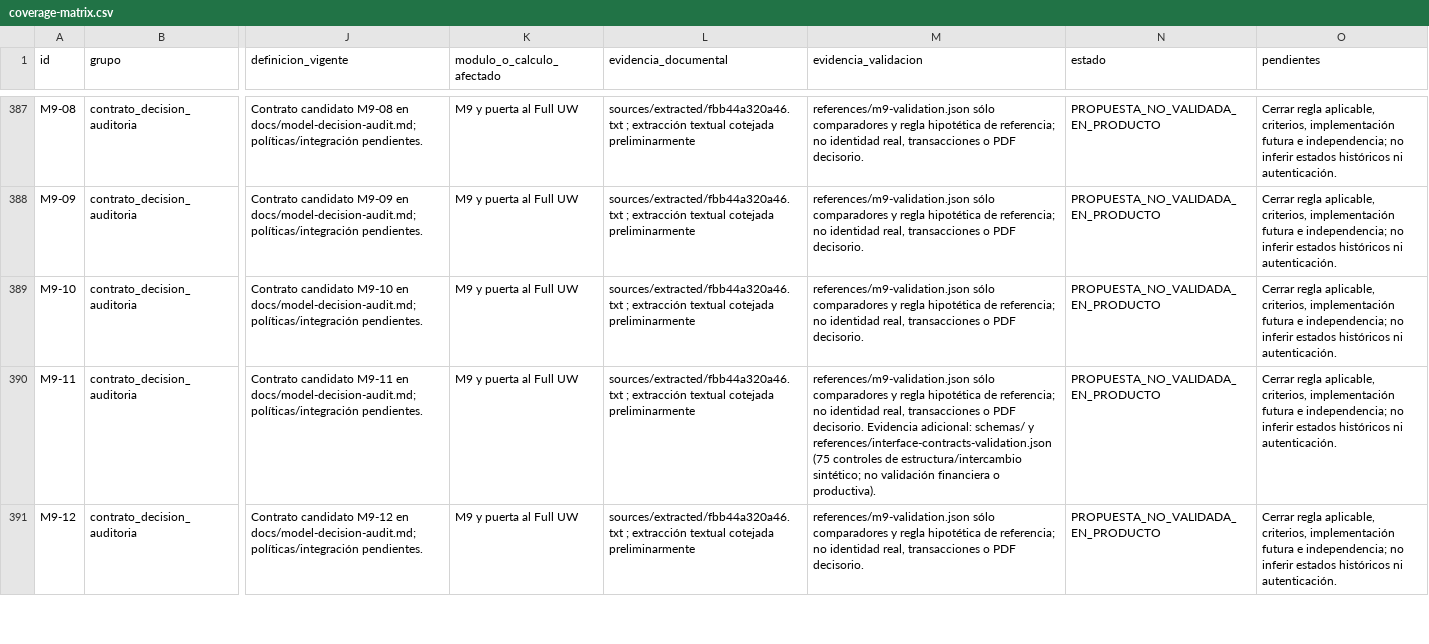
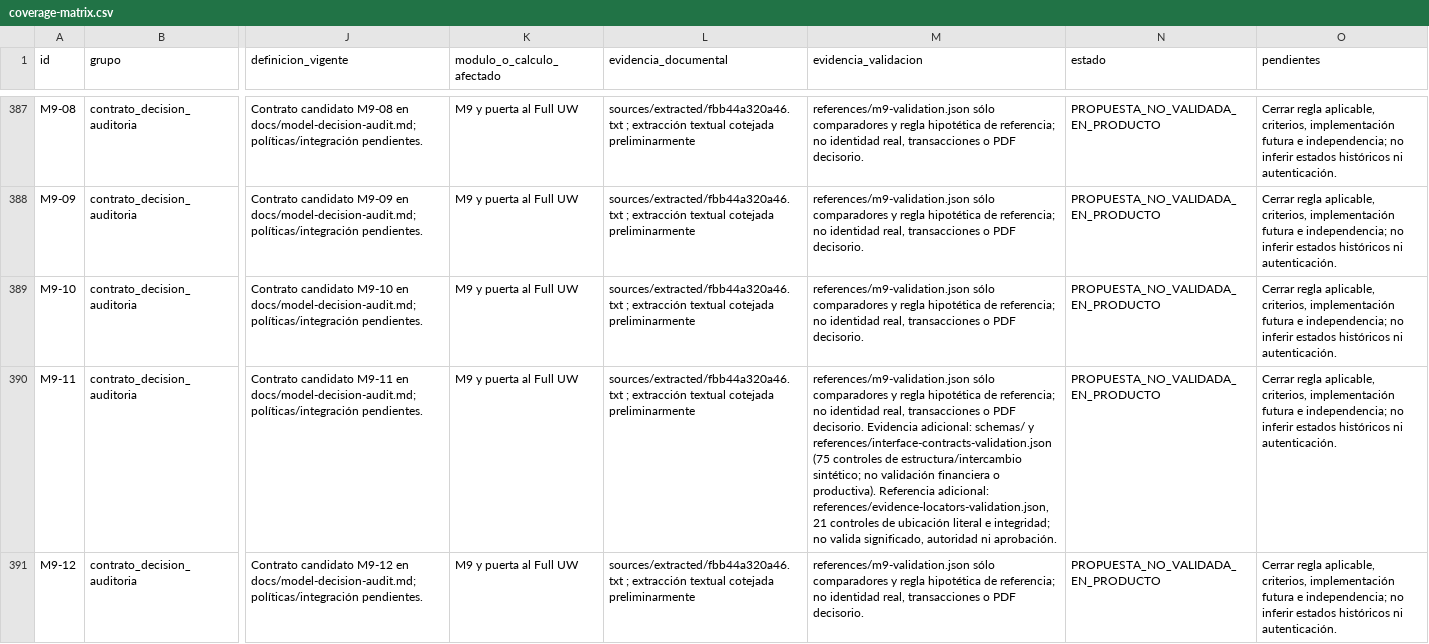
Before and after one commit to brodskyfederico-commits/Mini-UW, a CSV file: docs/coverage-matrix.csv, drawn as a sheet; only a part is shown, gaps mark what is left out; the diff covers the shown part only; the diff names each change by its address in the sheet, - before the commit and + after, or states it on an @@ line.

Commit message:
Add cost-scope reconciliation and hash-bound literal evidence contracts

```diff
--- a/docs/coverage-matrix.csv
+++ b/docs/coverage-matrix.csv
-M390 (evidencia_validacion): …o productiva).
+M390 (evidencia_validacion): …o productiva). Referencia adicional: references/evidence-locators-validation.json, 21 controles de ubicación literal e integridad; no valida significado, autoridad ni aprobación.
```
Also changed, not shown: 11 edited cells elsewhere in this file, 18 other files.
